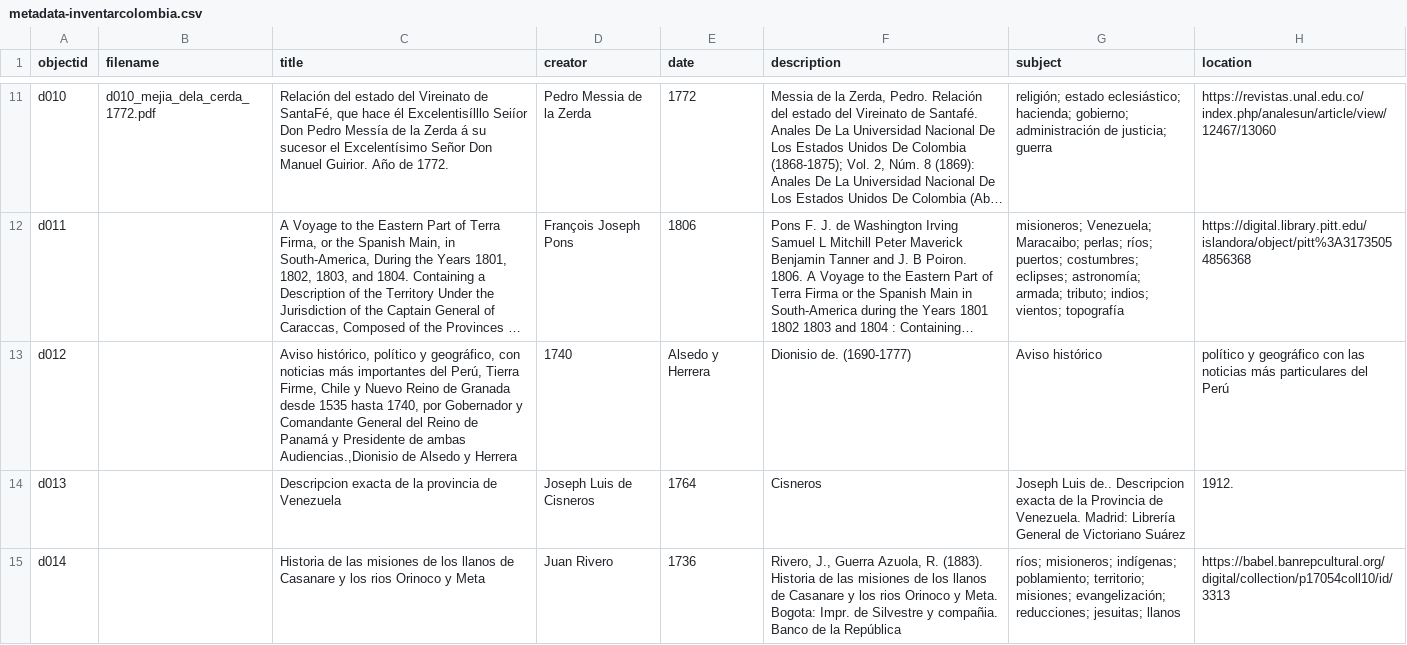
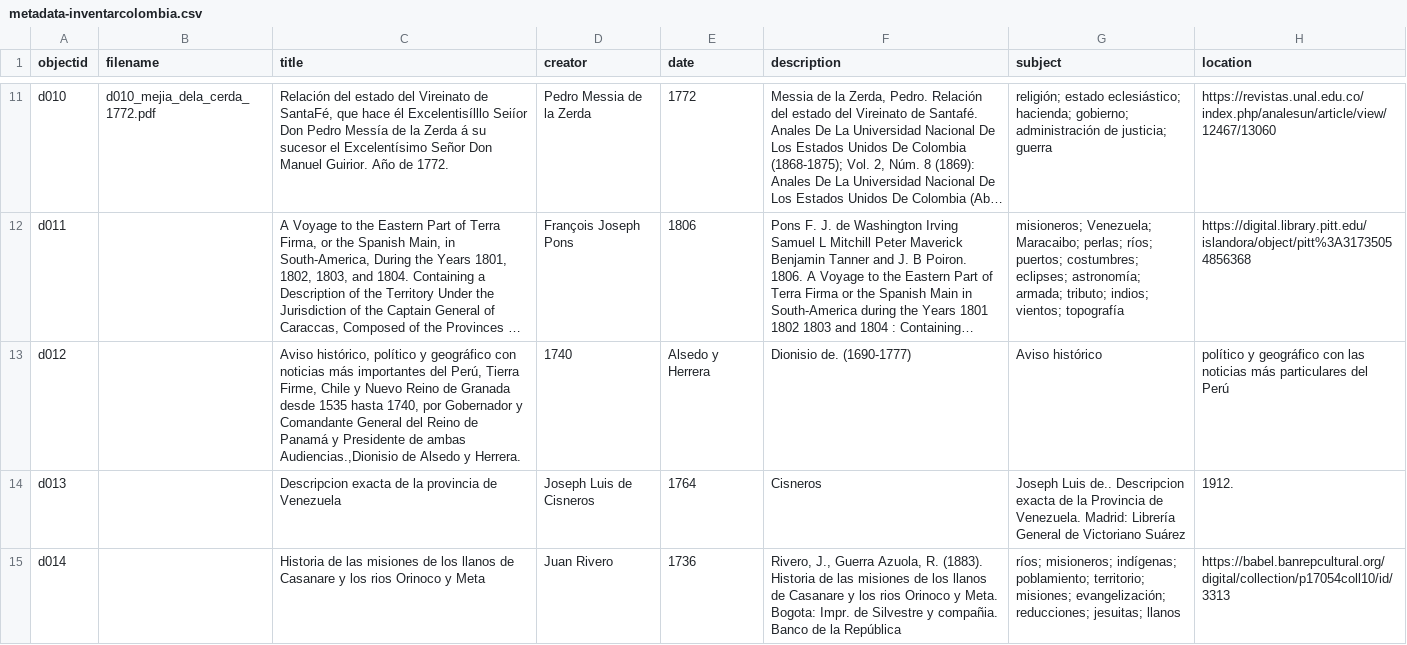
Before and after one commit to mariajoafana/inventar_colombia, a CSV file: _data/metadata-inventarcolombia.csv, drawn as a sheet; only a part is shown, gaps mark what is left out; long unchanged cells end in …; the diff names each change by its address in the sheet, - before the commit and + after, or states it on an @@ line.

Commit message:
Update metadata-inventarcolombia.csv

```diff
--- a/_data/metadata-inventarcolombia.csv
+++ b/_data/metadata-inventarcolombia.csv
-C13 (title): …político y geográfico, con noticias más importantes del Perú, Tierra Firme, Chile y Nuevo Reino de Granada desde 1535 hasta 1740, por Gobernador y Comandante General del Reino de Panamá y Presidente de ambas Audiencias.,Dionisio de Alsedo y Herrera
+C13 (title): …político y geográfico con noticias más importantes del Perú, Tierra Firme, Chile y Nuevo Reino de Granada desde 1535 hasta 1740, por Gobernador y Comandante General del Reino de Panamá y Presidente de ambas Audiencias.,Dionisio de Alsedo y Herrera.
```
